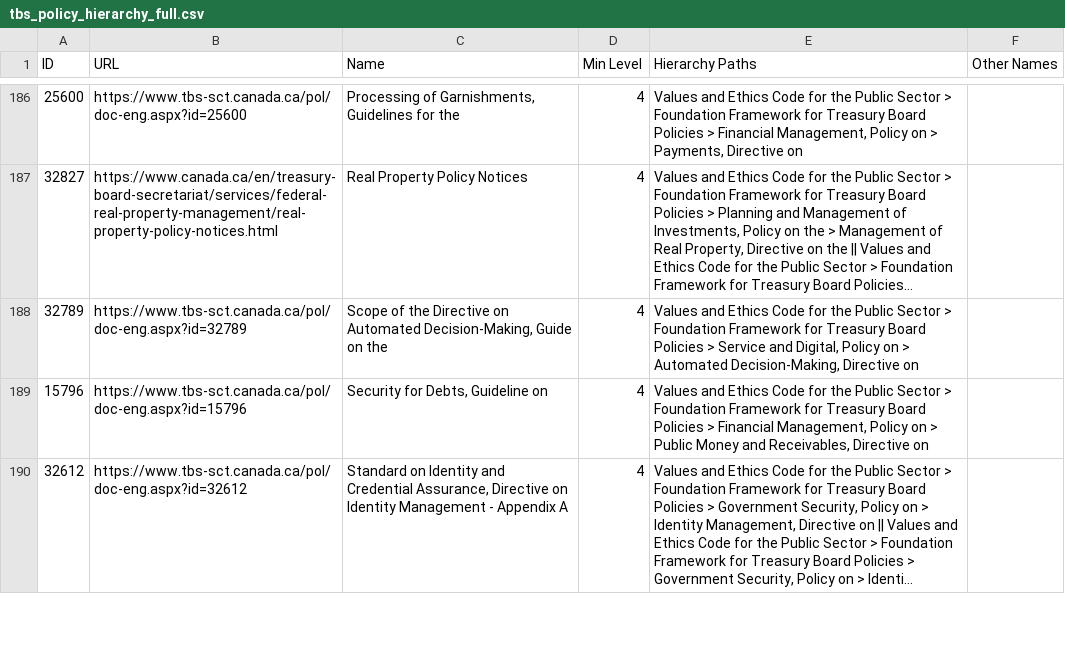
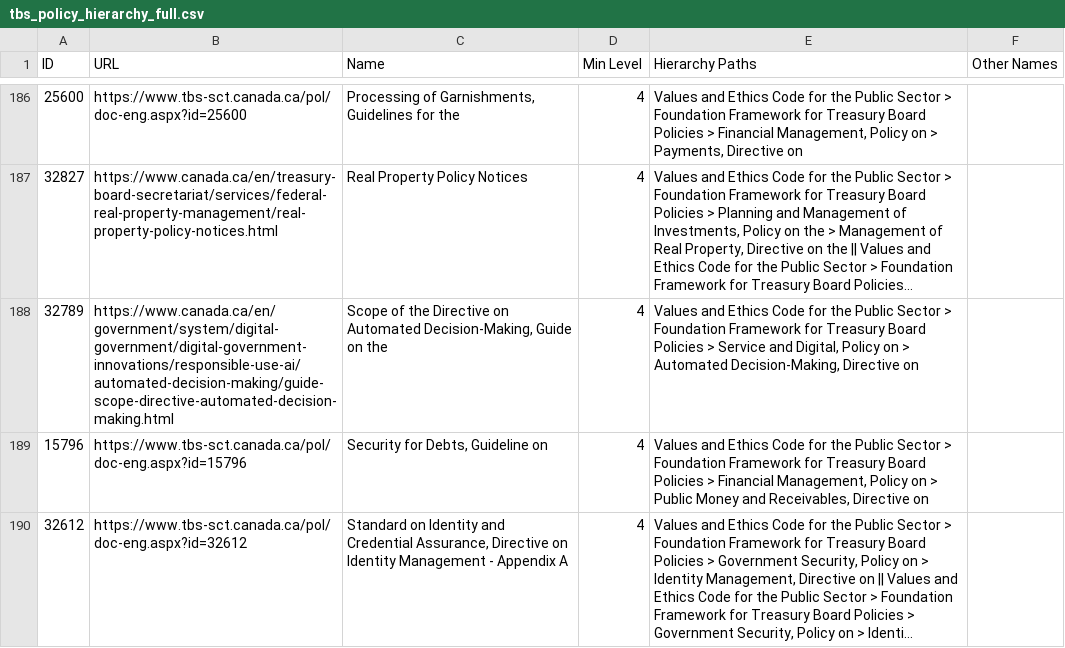
Before and after one commit to PatLittle/TBS-Policy-Hawk, a CSV file: data/tbs_policy_hierarchy_full.csv, drawn as a sheet; only a part is shown, gaps mark what is left out; long unchanged cells end in …; the diff names each change by its address in the sheet, - before the commit and + after, or states it on an @@ line.

```diff
--- a/data/tbs_policy_hierarchy_full.csv
+++ b/data/tbs_policy_hierarchy_full.csv
-B188 (URL): https://www.tbs-sct.canada.ca/pol/doc-eng.aspx?id=32789
+B188 (URL): https://www.canada.ca/en/government/system/digital-government/digital-government-innovations/responsible-use-ai/automated-decision-making/guide-scope-directive-automated-decision-making.html
```
Also changed, not shown: 2 other files.
